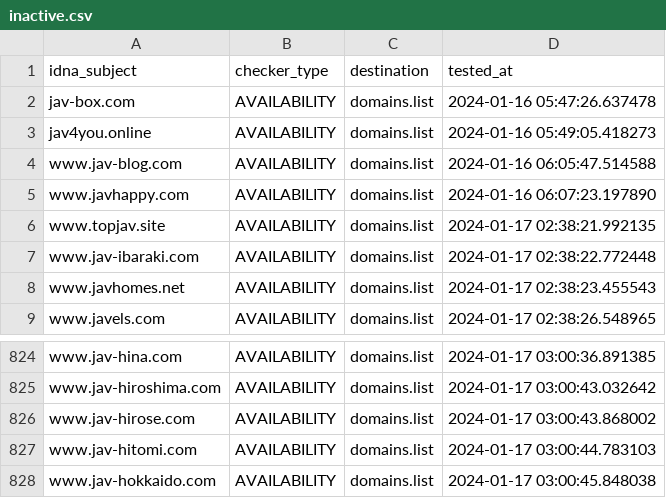
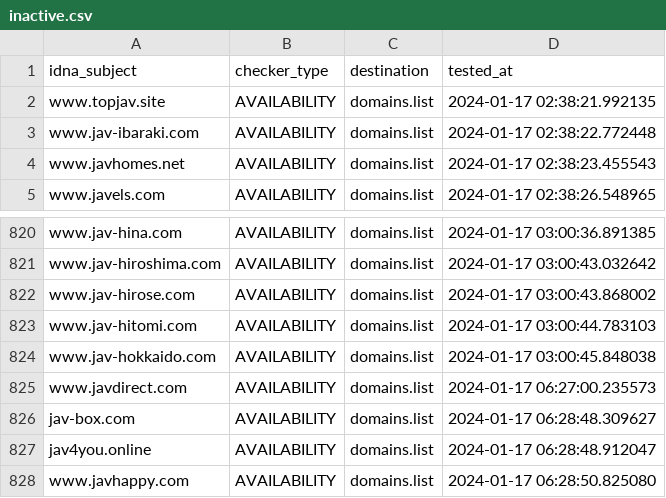
Before and after one commit to Ultimate-Hosts-Blacklist/Bad_JAV_Sites, a CSV file: .pyfunceble/inactive.csv, drawn as a sheet; only a part is shown, gaps mark what is left out.

```diff
--- a/.pyfunceble/inactive.csv
+++ b/.pyfunceble/inactive.csv
@@ -1,6 +1,2 @@
 idna_subject,checker_type,destination,tested_at
-jav-box.com,AVAILABILITY,domains.list,2024-01-16 05:47:26.637478
-jav4you.online,AVAILABILITY,domains.list,2024-01-16 05:49:05.418273
-www.jav-blog.com,AVAILABILITY,domains.list,2024-01-16 06:05:47.514588
-www.javhappy.com,AVAILABILITY,domains.list,2024-01-16 06:07:23.197890
 www.topjav.site,AVAILABILITY,domains.list,2024-01-17 02:38:21.992135
@@ -828 +824,5 @@ www.jav-hitomi.com,AVAILABILITY,domains.list,2024-01-17 03:00:44.783103
 www.jav-hokkaido.com,AVAILABILITY,domains.list,2024-01-17 03:00:45.848038
+www.javdirect.com,AVAILABILITY,domains.list,2024-01-17 06:27:00.235573
+jav-box.com,AVAILABILITY,domains.list,2024-01-17 06:28:48.309627
+jav4you.online,AVAILABILITY,domains.list,2024-01-17 06:28:48.912047
+www.javhappy.com,AVAILABILITY,domains.list,2024-01-17 06:28:50.825080
```
Also changed, not shown: 17 other files.
